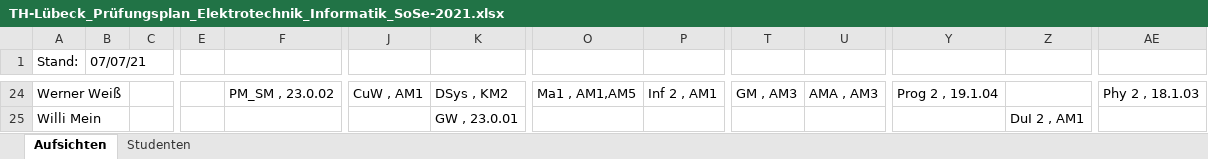
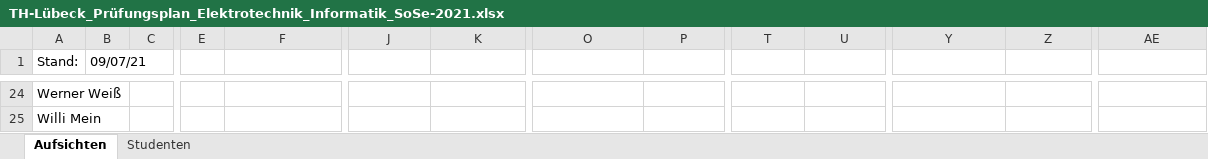
Before and after one commit to Ruben2801/Pruefungsplaner, an Excel workbook: TH-Lübeck_Prüfungsplan_Elektrotechnik_Informatik_SoSe-2021.xlsx, sheet Aufsichten, drawn as a sheet; only a part is shown, gaps mark what is left out; values as stored, in another font and other column widths than the file's, no cell formats; the diff covers the shown part only; the diff names each change by its address in the sheet, - before the commit and + after, or states it on an @@ line.

```diff
--- a/TH-Lübeck_Prüfungsplan_Elektrotechnik_Informatik_SoSe-2021.xlsx (sheet Aufsichten)
+++ b/TH-Lübeck_Prüfungsplan_Elektrotechnik_Informatik_SoSe-2021.xlsx (sheet Aufsichten)
-B1: 07/07/21
+B1: 09/07/21
-F24: PM_SM , 23.0.02
+F24: (empty)
-J24: CuW , AM1
+J24: (empty)
-K24: DSys , KM2
+K24: (empty)
-O24: Ma1 , AM1,AM5
+O24: (empty)
-P24: Inf 2 , AM1
+P24: (empty)
-T24: GM , AM3
+T24: (empty)
-U24: AMA , AM3
+U24: (empty)
-Y24: Prog 2 , 19.1.04
+Y24: (empty)
-AE24: Phy 2 , 18.1.03
+AE24: (empty)
-K25: GW , 23.0.01
+K25: (empty)
-Z25: DuI 2 , AM1
+Z25: (empty)
```
Also changed, not shown: 95 edited cells elsewhere in this sheet, sheet Studenten, cell formats, 7 other files.
